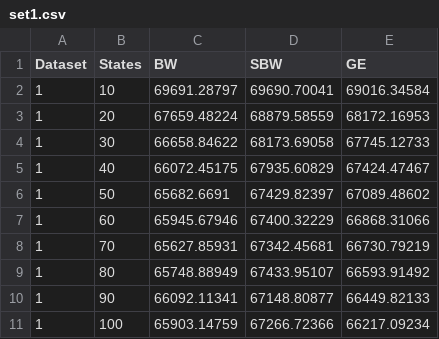
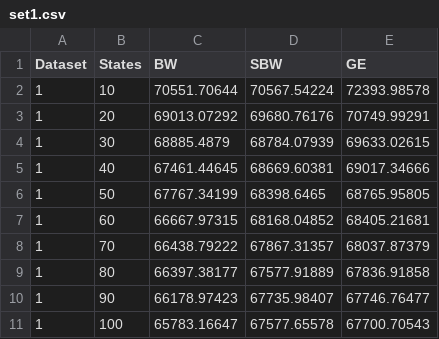
Before and after one commit to kentmc/P7-Machine-Intelligence, a CSV file: Report/content/Experiments/graphdata/set1.csv, drawn as a sheet.

```diff
--- a/Report/content/Experiments/graphdata/set1.csv
+++ b/Report/content/Experiments/graphdata/set1.csv
@@ -1,11 +1,11 @@
 Dataset	States	BW	SBW	GE
-1	10	69691.28797	69690.70041	69016.34584
-1	20	67659.48224	68879.58559	68172.16953
-1	30	66658.84622	68173.69058	67745.12733
-1	40	66072.45175	67935.60829	67424.47467
-1	50	65682.6691	67429.82397	67089.48602
-1	60	65945.67946	67400.32229	66868.31066
-1	70	65627.85931	67342.45681	66730.79219
-1	80	65748.88949	67433.95107	66593.91492
-1	90	66092.11341	67148.80877	66449.82133
-1	100	65903.14759	67266.72366	66217.09234
+1	10	70551.70644	70567.54224	72393.98578
+1	20	69013.07292	69680.76176	70749.99291
+1	30	68885.4879	68784.07939	69633.02615
+1	40	67461.44645	68669.60381	69017.34666
+1	50	67767.34199	68398.6465	68765.95805
+1	60	66667.97315	68168.04852	68405.21681
+1	70	66438.79222	67867.31357	68037.87379
+1	80	66397.38177	67577.91889	67836.91858
+1	90	66178.97423	67735.98407	67746.76477
+1	100	65783.16647	67577.65578	67700.70543
```
Also changed, not shown: 8 other files.
